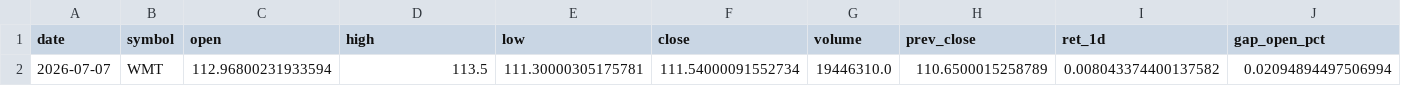
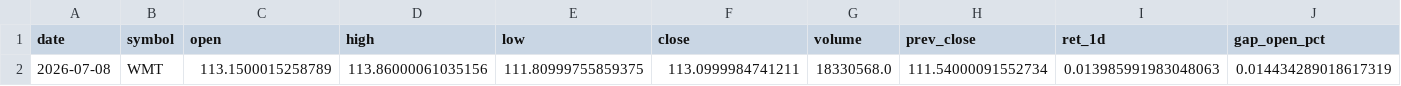
Before and after one commit to kvandre12-commits/SharpEdge-System, a CSV file: outputs/latest_wmt_features_daily.csv, drawn as a sheet; only a part is shown; removed rows and columns are numbered as before the commit, all else as after; rows hold the shown columns only; the diff names each change by its address in the sheet, - before the commit and + after, or states it on an @@ line.

```diff
--- a/outputs/latest_wmt_features_daily.csv
+++ b/outputs/latest_wmt_features_daily.csv
-row 2: 2026-07-07 | WMT | 112.96800231933594 | 113.5 | 111.30000305175781 | 111.54000091552734 | 19446310.0 | 110.6500015258789 | 0.008043374400137582 | 0.02094894497506994
+row 2: 2026-07-08 | WMT | 113.1500015258789 | 113.86000061035156 | 111.80999755859375 | 113.0999984741211 | 18330568.0 | 111.54000091552734 | 0.013985991983048063 | 0.014434289018617319
```
Also changed, not shown: outputs/spy_finra_ats_weekly.csv, outputs/spy_regime_daily.csv, 11 other files.
